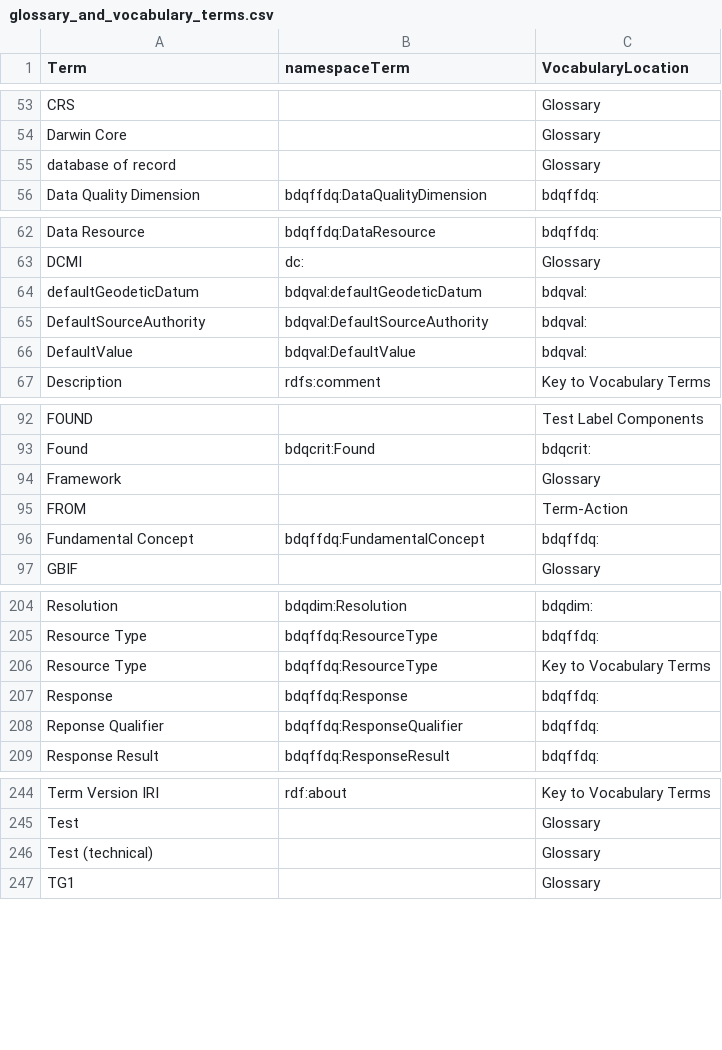
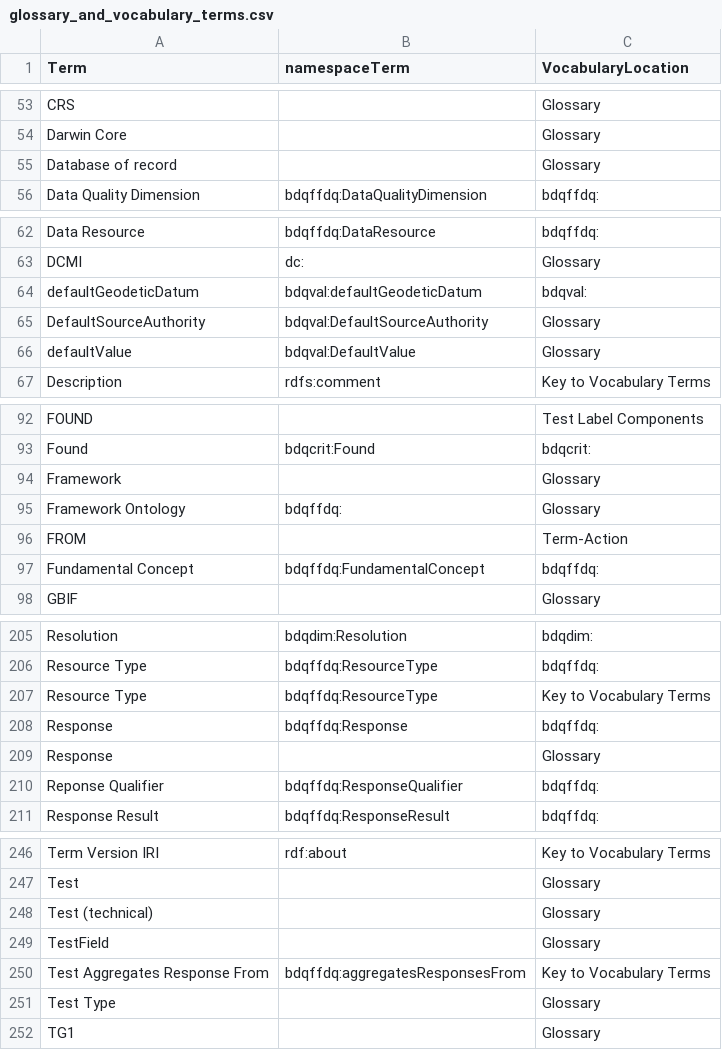
Before and after one commit to tdwg/bdq, a CSV file: tg2/_build_review/glossary_and_vocabulary_terms.csv, drawn as a sheet; only a part is shown, gaps mark what is left out; the diff covers the shown part only.

Commit message:
For #311 updating glossary and vocabulary csv file from @arthurchapman's version 11.

```diff
--- a/tg2/_build_review/glossary_and_vocabulary_terms.csv
+++ b/tg2/_build_review/glossary_and_vocabulary_terms.csv
@@ -54,3 +54,3 @@
 "Darwin Core",,"Glossary"
-"database of record",,"Glossary"
+"Database of record",,"Glossary"
 "Data Quality Dimension","bdqffdq:DataQualityDimension","bdqffdq:"
@@ -64,4 +64,4 @@
 "defaultGeodeticDatum","bdqval:defaultGeodeticDatum","bdqval:"
-"DefaultSourceAuthority","bdqval:DefaultSourceAuthority","bdqval:"
-"DefaultValue","bdqval:DefaultValue","bdqval:"
+"DefaultSourceAuthority","bdqval:DefaultSourceAuthority","Glossary"
+"defaultValue","bdqval:DefaultValue","Glossary"
 "Description","rdfs:comment","Key to Vocabulary Terms"
@@ -94,2 +94,3 @@
 "Framework",,"Glossary"
+"Framework Ontology","bdqffdq:","Glossary"
 "FROM",,"Term-Action"
@@ -207,2 +208,3 @@
 "Response","bdqffdq:Response","bdqffdq:"
+"Response",,"Glossary"
 "Reponse Qualifier","bdqffdq:ResponseQualifier","bdqffdq:"
@@ -246,2 +248,5 @@
 "Test (technical)",,"Glossary"
+"TestField",,"Glossary"
+"Test Aggregates Response From","bdqffdq:aggregatesResponsesFrom","Key to Vocabulary Terms"
+"Test Type",,"Glossary"
 "TG1",,"Glossary"
```
Also changed, not shown: 1 edited cell elsewhere in this file.
